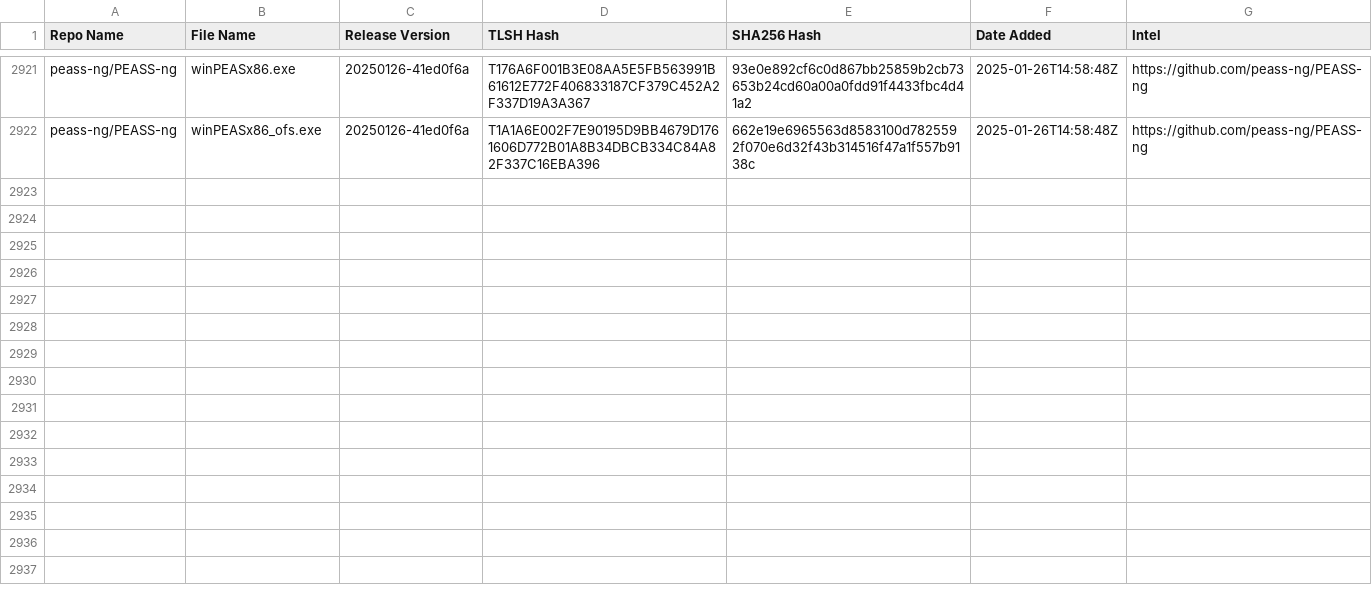
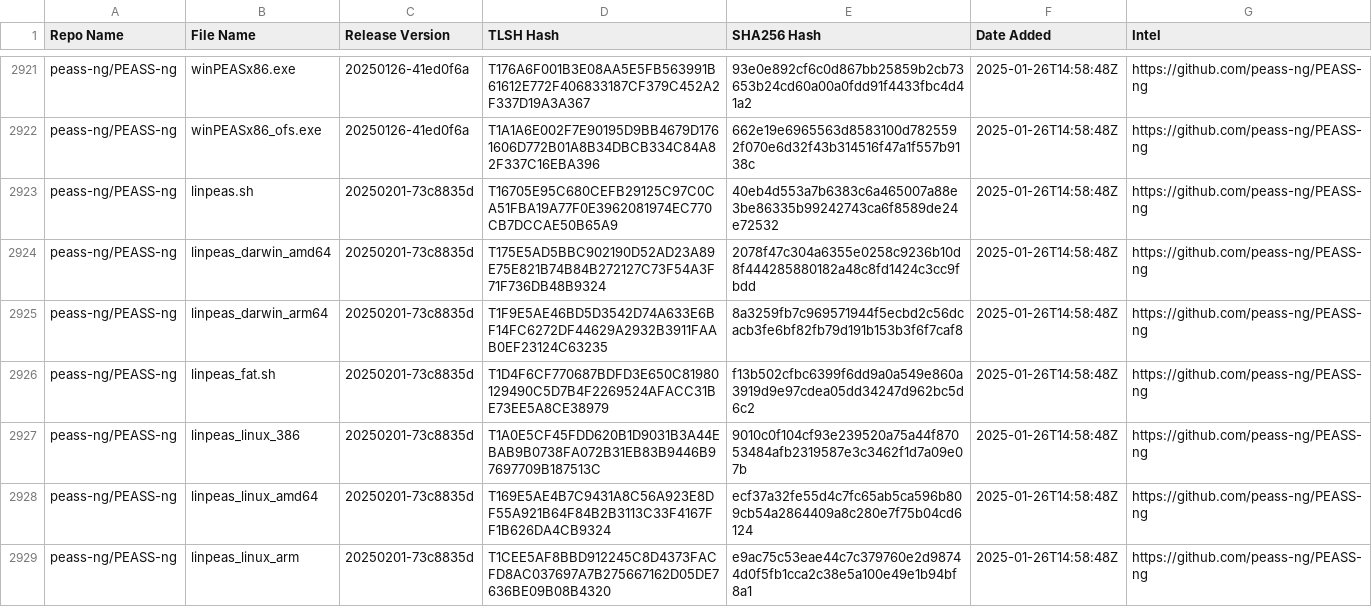
Before and after one commit to Magonia-Research/detection-content, a CSV file: iocs/tlsh/PEASS-ng/PEASS-ng_tlsh_hashes.csv, drawn as a sheet; only a part is shown, gaps mark what is left out; the diff covers the shown part only.

Commit message:
Updated TLSH hash CSV file

```diff
--- a/iocs/tlsh/PEASS-ng/PEASS-ng_tlsh_hashes.csv
+++ b/iocs/tlsh/PEASS-ng/PEASS-ng_tlsh_hashes.csv
@@ -2922 +2922,8 @@ peass-ng/PEASS-ng,winPEASx86.exe,20250126-41ed0f6a,T176A6F001B3E08AA5E5FB563991B
 peass-ng/PEASS-ng,winPEASx86_ofs.exe,20250126-41ed0f6a,T1A1A6E002F7E90195D9BB4679D1761606D772B01A8B34DBCB334C84A82F337C16EBA396,662e19e6965563d8583100d7825592f070e6d32f43b314516f47a1f557b9138c,2025-01-26T14:58:48Z,https://github.com/peass-ng/PEASS-ng
+peass-ng/PEASS-ng,linpeas.sh,20250201-73c8835d,T16705E95C680CEFB29125C97C0CA51FBA19A77F0E3962081974EC770CB7DCCAE50B65A9,40eb4d553a7b6383c6a465007a88e3be86335b99242743ca6f8589de24e72532,2025-01-26T14:58:48Z,https://github.com/peass-ng/PEASS-ng
+peass-ng/PEASS-ng,linpeas_darwin_amd64,20250201-73c8835d,T175E5AD5BBC902190D52AD23A89E75E821B74B84B272127C73F54A3F71F736DB48B9324,2078f47c304a6355e0258c9236b10d8f444285880182a48c8fd1424c3cc9fbdd,2025-01-26T14:58:48Z,https://github.com/peass-ng/PEASS-ng
+peass-ng/PEASS-ng,linpeas_darwin_arm64,20250201-73c8835d,T1F9E5AE46BD5D3542D74A633E6BF14FC6272DF44629A2932B3911FAAB0EF23124C63235,8a3259fb7c969571944f5ecbd2c56dcacb3fe6bf82fb79d191b153b3f6f7caf8,2025-01-26T14:58:48Z,https://github.com/peass-ng/PEASS-ng
+peass-ng/PEASS-ng,linpeas_fat.sh,20250201-73c8835d,T1D4F6CF770687BDFD3E650C81980129490C5D7B4F2269524AFACC31BE73EE5A8CE38979,f13b502cfbc6399f6dd9a0a549e860a3919d9e97cdea05dd34247d962bc5d6c2,2025-01-26T14:58:48Z,https://github.com/peass-ng/PEASS-ng
+peass-ng/PEASS-ng,linpeas_linux_386,20250201-73c8835d,T1A0E5CF45FDD620B1D9031B3A44EBAB9B0738FA072B31EB83B9446B97697709B187513C,9010c0f104cf93e239520a75a44f87053484afb2319587e3c3462f1d7a09e07b,2025-01-26T14:58:48Z,https://github.com/peass-ng/PEASS-ng
+peass-ng/PEASS-ng,linpeas_linux_amd64,20250201-73c8835d,T169E5AE4B7C9431A8C56A923E8DF55A921B64F84B2B3113C33F4167FF1B626DA4CB9324,ecf37a32fe55d4c7fc65ab5ca596b809cb54a2864409a8c280e7f75b04cd6124,2025-01-26T14:58:48Z,https://github.com/peass-ng/PEASS-ng
+peass-ng/PEASS-ng,linpeas_linux_arm,20250201-73c8835d,T1CEE5AF8BBD912245C8D4373FACFD8AC037697A7B275667162D05DE7636BE09B08B4320,e9ac75c53eae44c7c379760e2d98744d0f5fb1cca2c38e5a100e49e1b94bf8a1,2025-01-26T14:58:48Z,https://github.com/peass-ng/PEASS-ng
```
Also changed, not shown: 7 added rows elsewhere in this file.
